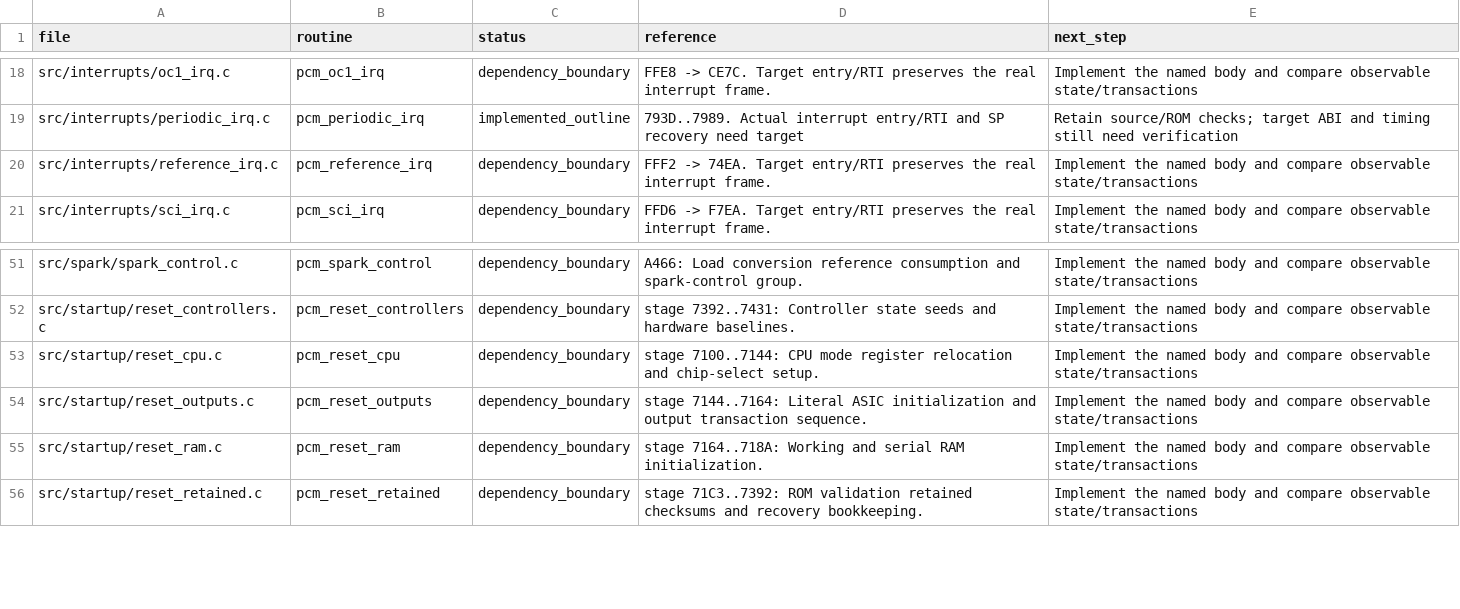
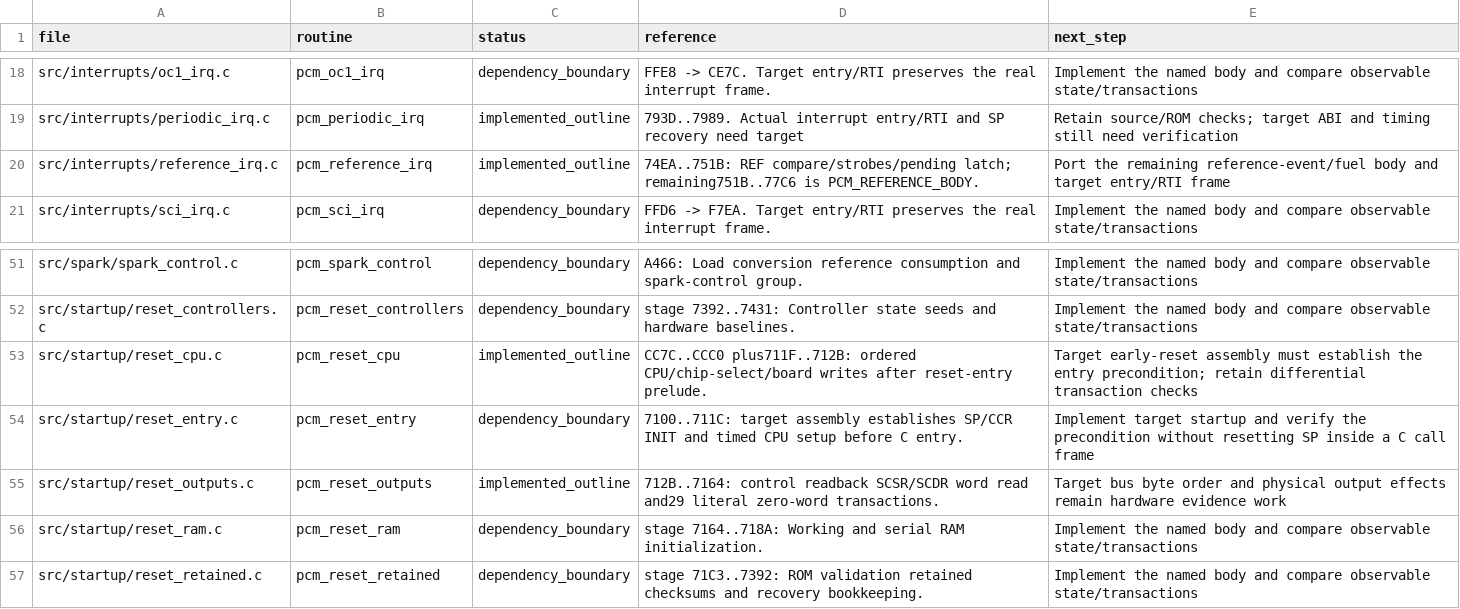
Before and after one commit to snow663/7427HWContract, a CSV file: pseudo-source/routine_index.csv, drawn as a sheet; only a part is shown, gaps mark what is left out.

Commit message:
Implement reset and REF transaction slices in modular C
Translate ordered CPU/chip-select/board initialization, output initialization, and the REF compare/strobe/pending prefix. Keep early target reset entry and the remaining REF event/fuel continuation as explicit dependencies.

Compare 128 startup and 4112 REF compiled-C cases with the stock instructions, and inject failure at all 64 I/O positions. Fix eager destination reads in simulator STX/STY/STS, with regression coverage for 16 legal word-store forms.

```diff
--- a/pseudo-source/routine_index.csv
+++ b/pseudo-source/routine_index.csv
@@ -19,3 +19,3 @@ src/interrupts/oc1_irq.c,pcm_oc1_irq,dependency_boundary,FFE8 -> CE7C. Target en
 src/interrupts/periodic_irq.c,pcm_periodic_irq,implemented_outline,793D..7989. Actual interrupt entry/RTI and SP recovery need target,Retain source/ROM checks; target ABI and timing still need verification
-src/interrupts/reference_irq.c,pcm_reference_irq,dependency_boundary,FFF2 -> 74EA. Target entry/RTI preserves the real interrupt frame.,Implement the named body and compare observable state/transactions
+src/interrupts/reference_irq.c,pcm_reference_irq,implemented_outline,74EA..751B: REF compare/strobes/pending latch; remaining751B..77C6 is PCM_REFERENCE_BODY.,Port the remaining reference-event/fuel body and target entry/RTI frame
 src/interrupts/sci_irq.c,pcm_sci_irq,dependency_boundary,FFD6 -> F7EA. Target entry/RTI preserves the real interrupt frame.,Implement the named body and compare observable state/transactions
@@ -52,4 +52,5 @@ src/spark/spark_control.c,pcm_spark_control,dependency_boundary,A466: Load conve
 src/startup/reset_controllers.c,pcm_reset_controllers,dependency_boundary,stage 7392..7431: Controller state seeds and hardware baselines.,Implement the named body and compare observable state/transactions
-src/startup/reset_cpu.c,pcm_reset_cpu,dependency_boundary,stage 7100..7144: CPU mode register relocation and chip-select setup.,Implement the named body and compare observable state/transactions
-src/startup/reset_outputs.c,pcm_reset_outputs,dependency_boundary,stage 7144..7164: Literal ASIC initialization and output transaction sequence.,Implement the named body and compare observable state/transactions
+src/startup/reset_cpu.c,pcm_reset_cpu,implemented_outline,CC7C..CCC0 plus711F..712B: ordered CPU/chip-select/board writes after reset-entry prelude.,Target early-reset assembly must establish the entry precondition; retain differential transaction checks
+src/startup/reset_entry.c,pcm_reset_entry,dependency_boundary,7100..711C: target assembly establishes SP/CCR INIT and timed CPU setup before C entry.,Implement target startup and verify the precondition without resetting SP inside a C call frame
+src/startup/reset_outputs.c,pcm_reset_outputs,implemented_outline,712B..7164: control readback SCSR/SCDR word read and29 literal zero-word transactions.,Target bus byte order and physical output effects remain hardware evidence work
 src/startup/reset_ram.c,pcm_reset_ram,dependency_boundary,stage 7164..718A: Working and serial RAM initialization.,Implement the named body and compare observable state/transactions
```
Also changed, not shown: 21 other files.
